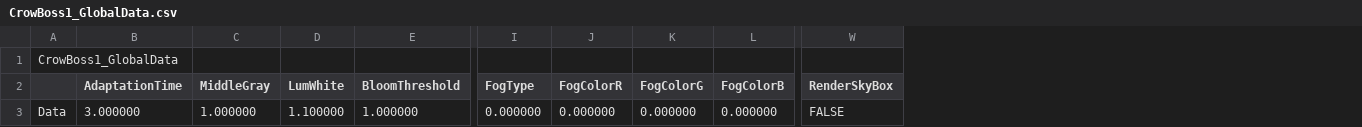
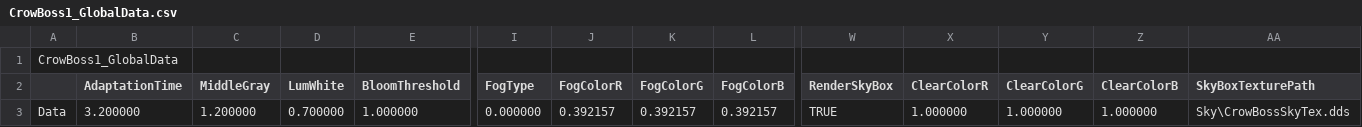
Before and after one commit to KimNamWook316/DX113D_LOL, a CSV file: Editor/Bin/Excel/SceneGlobalData/CrowBoss1_GlobalData.csv, drawn as a sheet; only a part is shown, gaps mark what is left out; the diff names each change by its address in the sheet, - before the commit and + after, or states it on an @@ line.

Commit message:
feat(Client) : CrowBoss feather particle added

```diff
--- a/Editor/Bin/Excel/SceneGlobalData/CrowBoss1_GlobalData.csv
+++ b/Editor/Bin/Excel/SceneGlobalData/CrowBoss1_GlobalData.csv
+column X (ClearColorR), row 3: 1.000000
+column Y (ClearColorG), row 3: 1.000000
+column Z (ClearColorB), row 3: 1.000000
+column AA (SkyBoxTexturePath), row 3: Sky\CrowBossSkyTex.dds
-B3 (AdaptationTime): 3.000000
+B3 (AdaptationTime): 3.200000
-C3 (MiddleGray): 1.000000
+C3 (MiddleGray): 1.200000
-D3 (LumWhite): 1.100000
+D3 (LumWhite): 0.700000
-J3 (FogColorR): 0.000000
+J3 (FogColorR): 0.392157
-K3 (FogColorG): 0.000000
+K3 (FogColorG): 0.392157
-L3 (FogColorB): 0.000000
+L3 (FogColorB): 0.392157
-W3 (RenderSkyBox): FALSE
+W3 (RenderSkyBox): TRUE
```
Also changed, not shown: Editor/Bin/Excel/ObjectData.csv, 49 other files.
